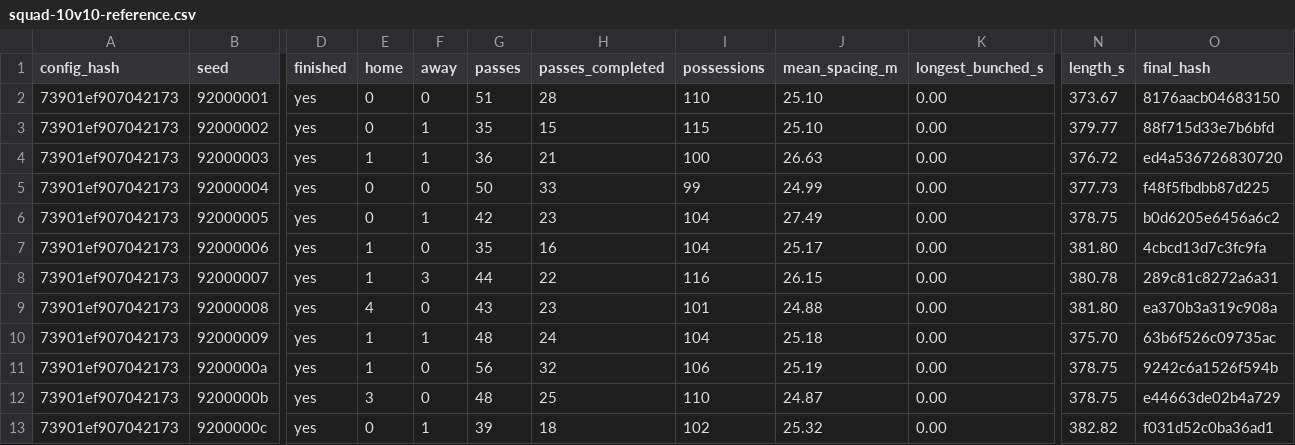
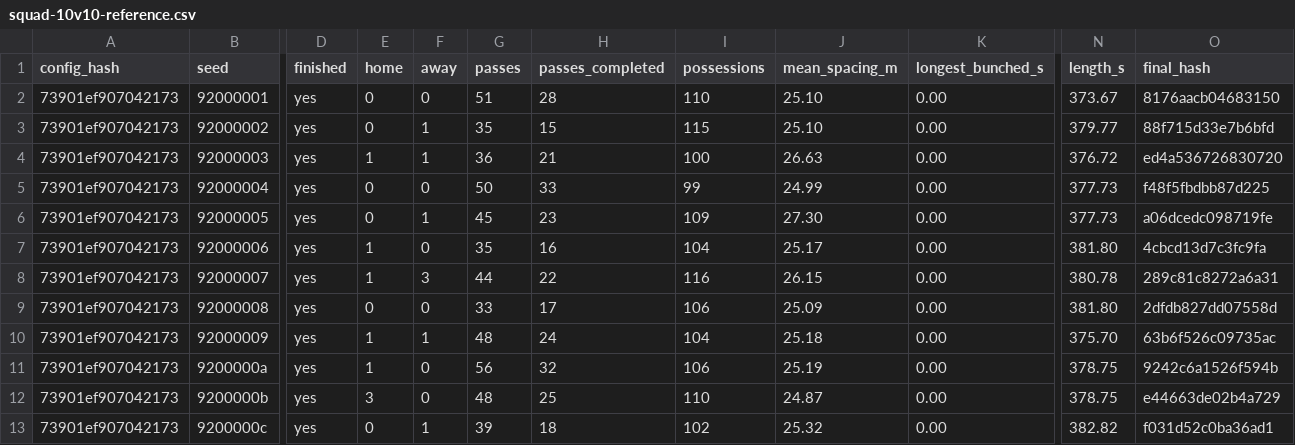
Before and after one commit to enkeldesign/eleven, a CSV file: docs/simulation/squad-10v10-reference.csv, drawn as a sheet; only a part is shown, gaps mark what is left out; the diff names each change by its address in the sheet, - before the commit and + after, or states it on an @@ line.

```diff
--- a/docs/simulation/squad-10v10-reference.csv
+++ b/docs/simulation/squad-10v10-reference.csv
-G6 (passes): 42
+G6 (passes): 45
-I6 (possessions): 104
+I6 (possessions): 109
-J6 (mean_spacing_m): 27.49
+J6 (mean_spacing_m): 27.30
-N6 (length_s): 378.75
+N6 (length_s): 377.73
-O6 (final_hash): b0d6205e6456a6c2
+O6 (final_hash): a06dcedc098719fe
-E9 (home): 4
+E9 (home): 0
-G9 (passes): 43
+G9 (passes): 33
-H9 (passes_completed): 23
+H9 (passes_completed): 17
-I9 (possessions): 101
+I9 (possessions): 106
-J9 (mean_spacing_m): 24.88
+J9 (mean_spacing_m): 25.09
-O9 (final_hash): ea370b3a319c908a
+O9 (final_hash): 2dfdb827dd07558d
```
